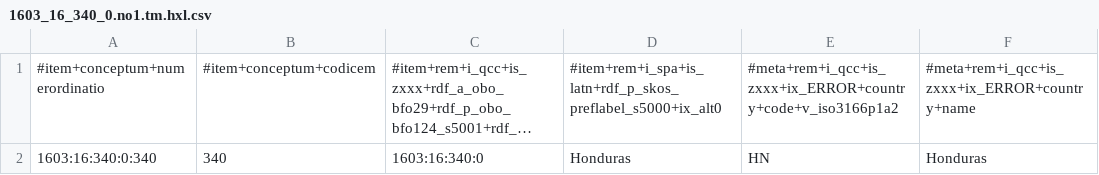
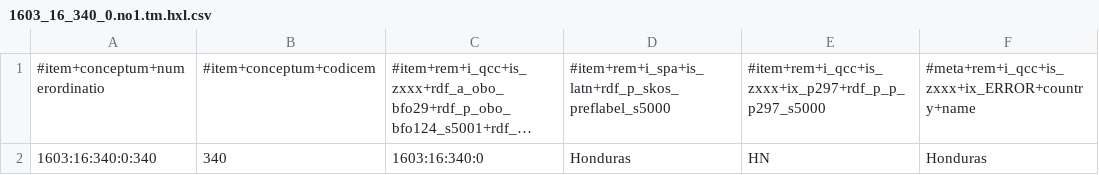
Before and after one commit to MDCIII/1603_16_340, a CSV file: 1603/16/340/0/1603_16_340_0.no1.tm.hxl.csv, drawn as a sheet; only a part is shown; long unchanged cells end in …; the diff names each change by its address in the sheet, - before the commit and + after, or states it on an @@ line.

```diff
--- a/1603/16/340/0/1603_16_340_0.no1.tm.hxl.csv
+++ b/1603/16/340/0/1603_16_340_0.no1.tm.hxl.csv
-D1: #item+rem+i_spa+is_latn+rdf_p_skos_preflabel_s5000+ix_alt0
+D1: #item+rem+i_spa+is_latn+rdf_p_skos_preflabel_s5000
-E1: #meta+rem+i_qcc+is_zxxx+ix_ERROR+country+code+v_iso3166p1a2
+E1: #item+rem+i_qcc+is_zxxx+ix_p297+rdf_p_p_p297_s5000
```
Also changed, not shown: 1603/16/340/1/1603_16_340_1.no1.tm.hxl.csv, 1603/16/340/2/1603_16_340_2.no1.tm.hxl.csv, 13 other files.
